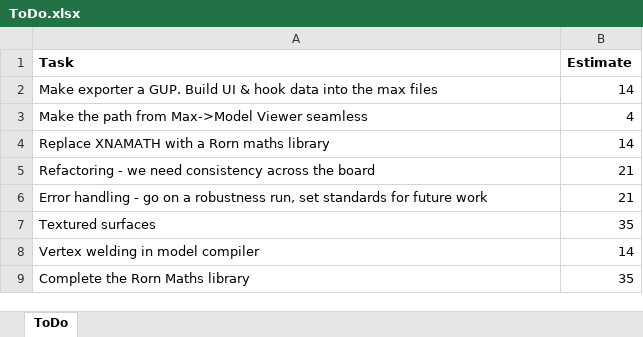
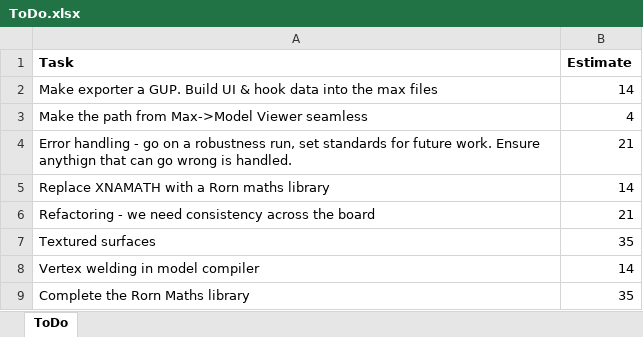
Before and after one commit to JonnyRivers/rorn, an Excel workbook: ToDo.xlsx, sheet ToDo, drawn as a sheet; values as stored, in another font and other column widths than the file's, no borders; removed rows and columns are numbered as before the commit, all else as after; the diff names each change by its address in the sheet, - before the commit and + after, or states it on an @@ line.

Commit message:
Updated error handling task.

```diff
--- a/ToDo.xlsx (sheet ToDo)
+++ b/ToDo.xlsx (sheet ToDo)
+row 4: Error handling - go on a robustness run, set standards for future work. Ensure anythign that can go wrong is handled. | 21
-row 6: Error handling - go on a robustness run, set standards for future work | 21
```
